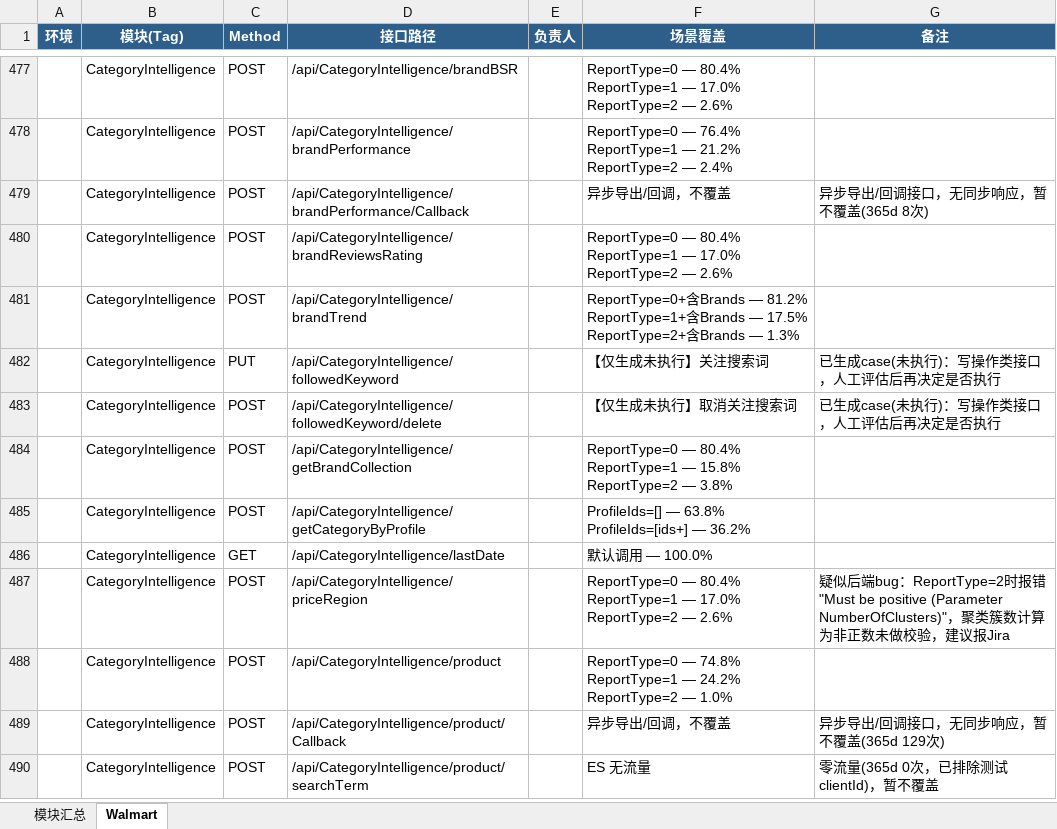
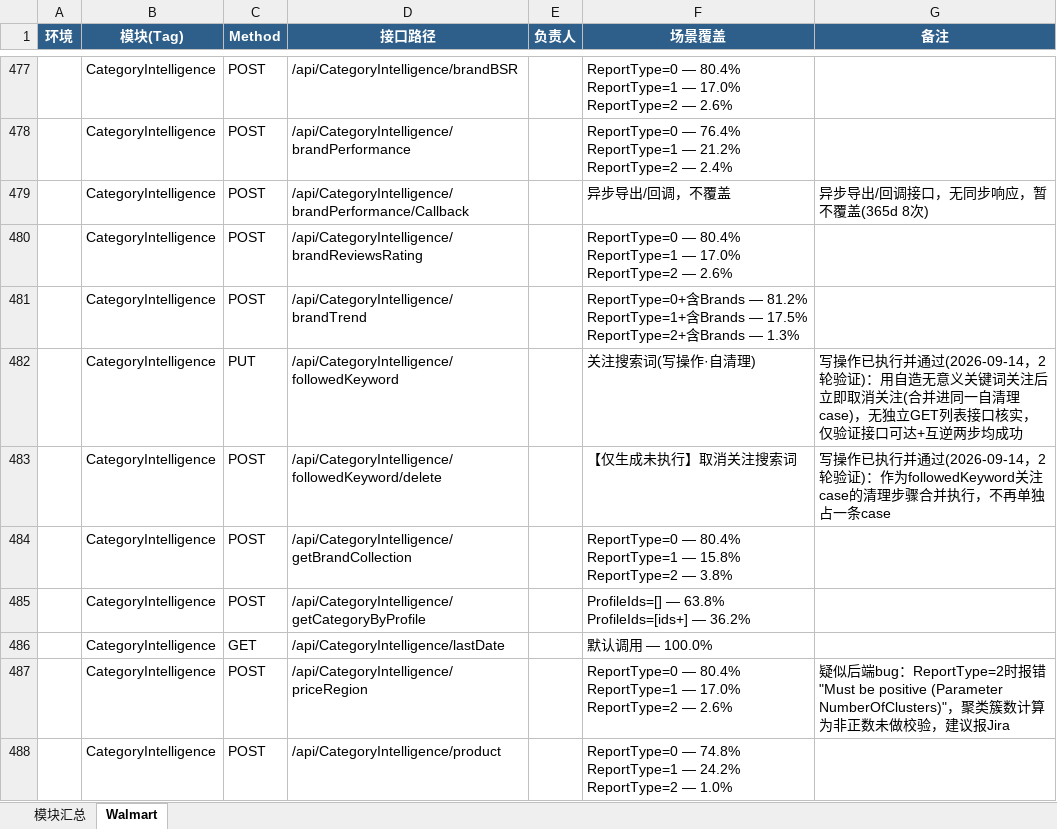
Before and after one commit to guguangjie-pacvue/ai_api, an Excel workbook: single-api/walmart-api/swagger_modules.xlsx, sheet Walmart, drawn as a sheet; only a part is shown, gaps mark what is left out; the shorter side is filled out with more unchanged rows; values as stored, in another font and other column widths than the file's, no borders; the diff names each change by its address in the sheet, - before the commit and + after, or states it on an @@ line.

```diff
--- a/single-api/walmart-api/swagger_modules.xlsx (sheet Walmart)
+++ b/single-api/walmart-api/swagger_modules.xlsx (sheet Walmart)
-F482 (场景覆盖): 【仅生成未执行】关注搜索词
+F482 (场景覆盖): 关注搜索词(写操作·自清理)
-G482 (备注): 已生成case(未执行)：写操作类接口，人工评估后再决定是否执行
+G482 (备注): 写操作已执行并通过(2026-09-14，2轮验证)：用自造无意义关键词关注后立即取消关注(合并进同一自清理case)，无独立GET列表接口核实，仅验证接口可达+互逆两步均成功
-G483 (备注): 已生成case(未执行)：写操作类接口，人工评估后再决定是否执行
+G483 (备注): 写操作已执行并通过(2026-09-14，2轮验证)：作为followedKeyword关注case的清理步骤合并执行，不再单独占一条case
```
Also changed, not shown: sheet 模块汇总, 2 other files.
